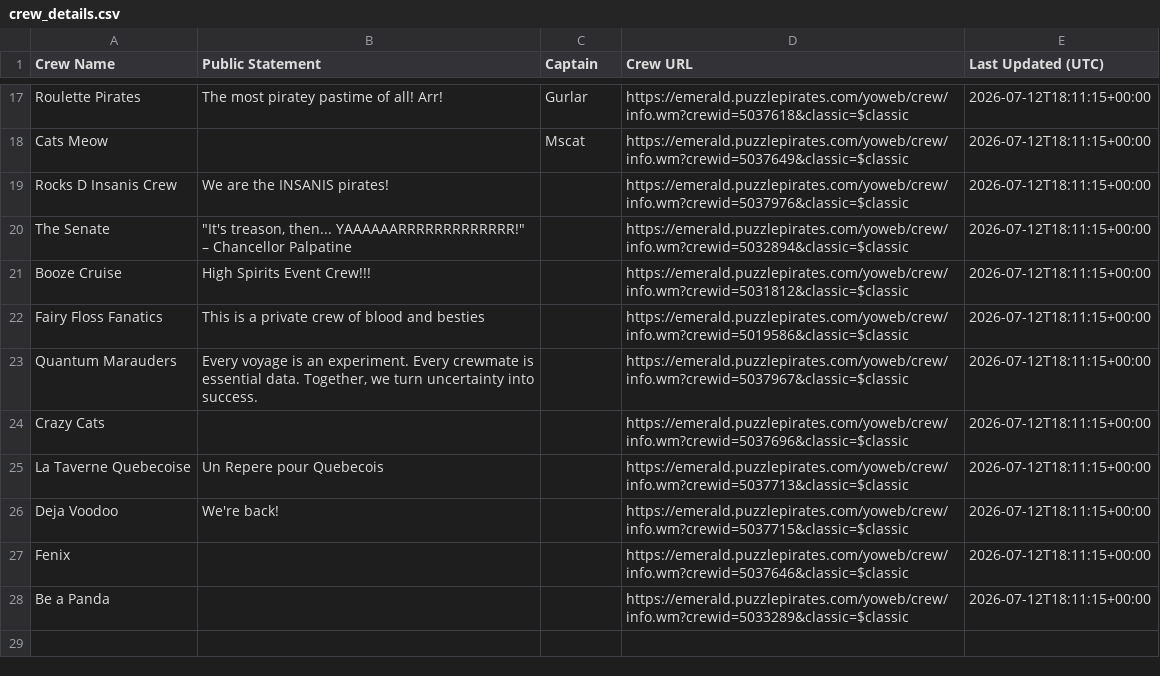
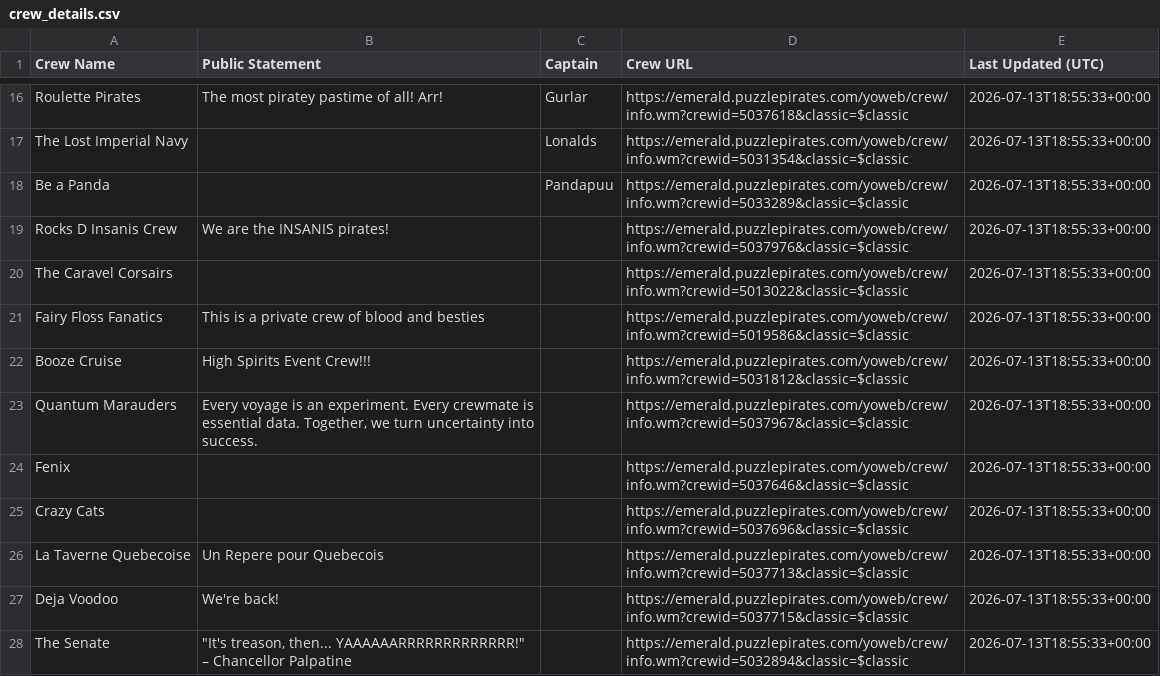
Before and after one commit to RikitoC/RikitoC.github.io, a CSV file: data/crew_details.csv, drawn as a sheet; only a part is shown, gaps mark what is left out; removed rows and columns are numbered as before the commit, all else as after; the diff covers the shown part only; the diff names each change by its address in the sheet, - before the commit and + after, or states it on an @@ line.

```diff
--- a/data/crew_details.csv
+++ b/data/crew_details.csv
-E16 (Last Updated (UTC)): 2026-07-12T18:11:15+00:00
+E16 (Last Updated (UTC)): 2026-07-13T18:55:33+00:00
-row 18: Cats Meow |  | Mscat | https://emerald.puzzlepirates.com/yoweb/crew/info.wm?crewid=5037649&classic=$classic | 2026-07-12T18:11:15+00:00
+row 17: The Lost Imperial Navy |  | Lonalds | https://emerald.puzzlepirates.com/yoweb/crew/info.wm?crewid=5031354&classic=$classic | 2026-07-13T18:55:33+00:00
+row 18: Be a Panda |  | Pandapuu | https://emerald.puzzlepirates.com/yoweb/crew/info.wm?crewid=5033289&classic=$classic | 2026-07-13T18:55:33+00:00
-E19 (Last Updated (UTC)): 2026-07-12T18:11:15+00:00
+E19 (Last Updated (UTC)): 2026-07-13T18:55:33+00:00
-row 20: The Senate | "It's treason, then... YAAAAAARRRRRRRRRRRRR!" – Chancellor Palpatine |  | https://emerald.puzzlepirates.com/yoweb/crew/info.wm?crewid=5032894&classic=$classic | 2026-07-12T18:11:15+00:00
-row 21: Booze Cruise | High Spirits Event Crew!!! |  | https://emerald.puzzlepirates.com/yoweb/crew/info.wm?crewid=5031812&classic=$classic | 2026-07-12T18:11:15+00:00
+row 20: The Caravel Corsairs |  |  | https://emerald.puzzlepirates.com/yoweb/crew/info.wm?crewid=5013022&classic=$classic | 2026-07-13T18:55:33+00:00
-E21 (Last Updated (UTC)): 2026-07-12T18:11:15+00:00
+E21 (Last Updated (UTC)): 2026-07-13T18:55:33+00:00
+row 22: Booze Cruise | High Spirits Event Crew!!! |  | https://emerald.puzzlepirates.com/yoweb/crew/info.wm?crewid=5031812&classic=$classic | 2026-07-13T18:55:33+00:00
-E23 (Last Updated (UTC)): 2026-07-12T18:11:15+00:00
+E23 (Last Updated (UTC)): 2026-07-13T18:55:33+00:00
+row 24: Fenix |  |  | https://emerald.puzzlepirates.com/yoweb/crew/info.wm?crewid=5037646&classic=$classic | 2026-07-13T18:55:33+00:00
-E25:E27 (Last Updated (UTC)): 2026-07-12T18:11:15+00:00
+E25:E27 (Last Updated (UTC)): 2026-07-13T18:55:33+00:00
-row 27: Fenix |  |  | https://emerald.puzzlepirates.com/yoweb/crew/info.wm?crewid=5037646&classic=$classic | 2026-07-12T18:11:15+00:00
-row 28: Be a Panda |  |  | https://emerald.puzzlepirates.com/yoweb/crew/info.wm?crewid=5033289&classic=$classic | 2026-07-12T18:11:15+00:00
+row 28: The Senate | "It's treason, then... YAAAAAARRRRRRRRRRRRR!" – Chancellor Palpatine |  | https://emerald.puzzlepirates.com/yoweb/crew/info.wm?crewid=5032894&classic=$classic | 2026-07-13T18:55:33+00:00
```
Also changed, not shown: 3 added rows, 4 removed rows and 11 edited cells elsewhere in this file, data/external_pirates_latest.csv, data/pirate_urls.csv, 4 other files.
